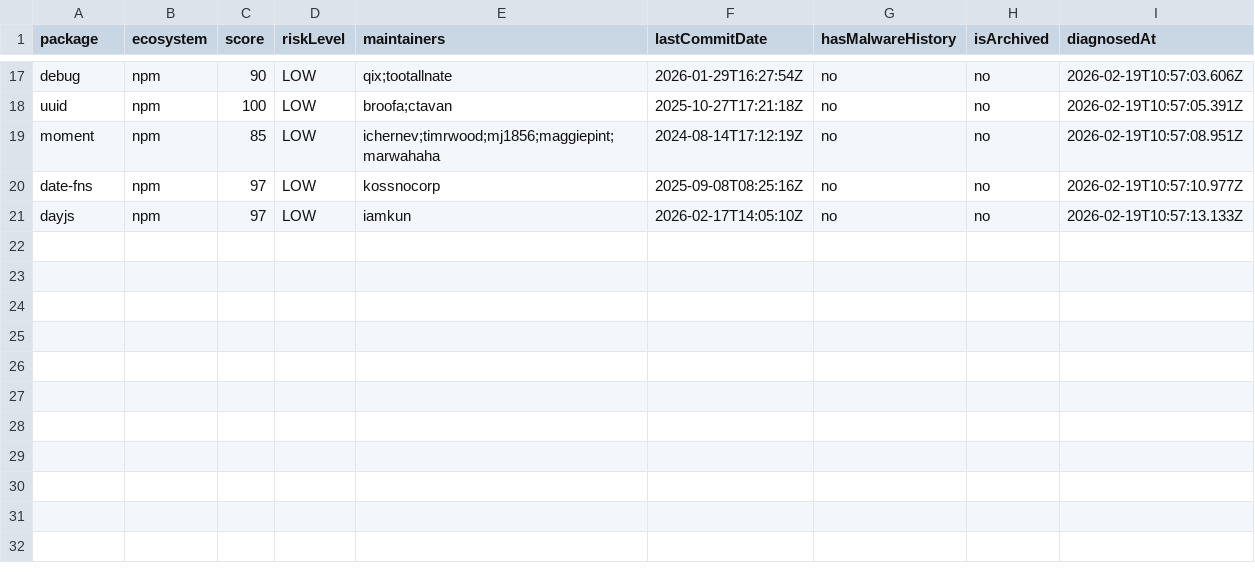
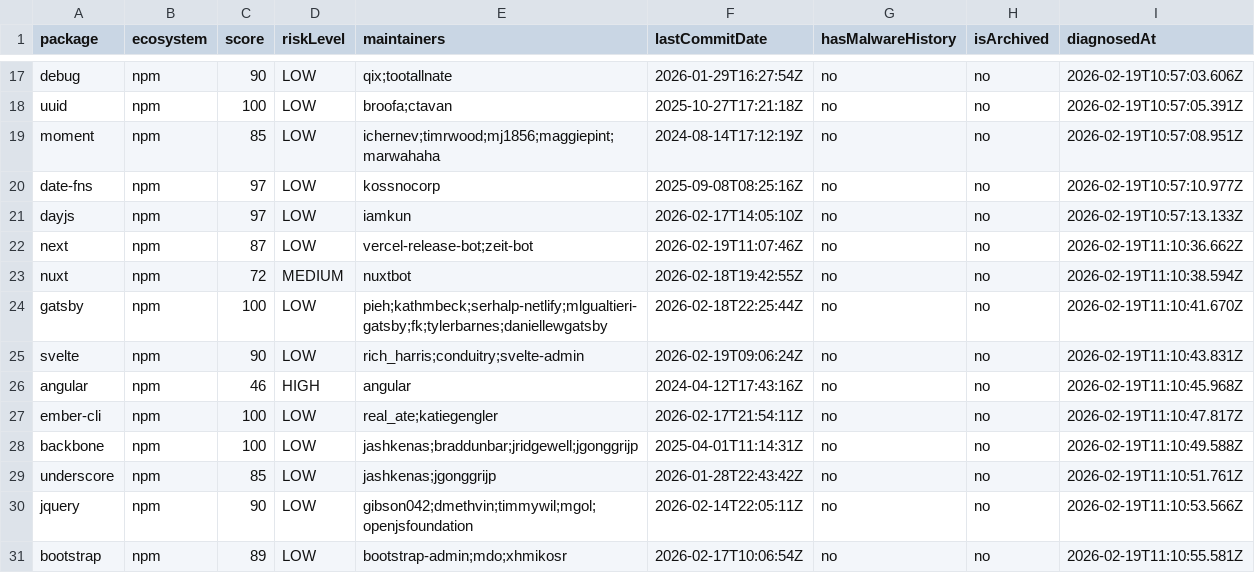
Before and after one commit to taku-tez/RepVet, a CSV file: batch-results/summary.csv, drawn as a sheet; only a part is shown, gaps mark what is left out; the diff names each change by its address in the sheet, - before the commit and + after, or states it on an @@ line.

Commit message:
batch: OSS診断結果追加 (Batch #3)

```diff
--- a/batch-results/summary.csv
+++ b/batch-results/summary.csv
+row 22: next | npm | 87 | LOW | vercel-release-bot;zeit-bot | 2026-02-19T11:07:46Z | no | no | 2026-02-19T11:10:36.662Z
+row 23: nuxt | npm | 72 | MEDIUM | nuxtbot | 2026-02-18T19:42:55Z | no | no | 2026-02-19T11:10:38.594Z
+row 24: gatsby | npm | 100 | LOW | pieh;kathmbeck;serhalp-netlify;mlgualtieri-gatsby;fk;tylerbarnes;daniellewgatsby | 2026-02-18T22:25:44Z | no | no | 2026-02-19T11:10:41.670Z
+row 25: svelte | npm | 90 | LOW | rich_harris;conduitry;svelte-admin | 2026-02-19T09:06:24Z | no | no | 2026-02-19T11:10:43.831Z
+row 26: angular | npm | 46 | HIGH | angular | 2024-04-12T17:43:16Z | no | no | 2026-02-19T11:10:45.968Z
+row 27: ember-cli | npm | 100 | LOW | real_ate;katiegengler | 2026-02-17T21:54:11Z | no | no | 2026-02-19T11:10:47.817Z
+row 28: backbone | npm | 100 | LOW | jashkenas;braddunbar;jridgewell;jgonggrijp | 2025-04-01T11:14:31Z | no | no | 2026-02-19T11:10:49.588Z
+row 29: underscore | npm | 85 | LOW | jashkenas;jgonggrijp | 2026-01-28T22:43:42Z | no | no | 2026-02-19T11:10:51.761Z
+row 30: jquery | npm | 90 | LOW | gibson042;dmethvin;timmywil;mgol;openjsfoundation | 2026-02-14T22:05:11Z | no | no | 2026-02-19T11:10:53.566Z
+row 31: bootstrap | npm | 89 | LOW | bootstrap-admin;mdo;xhmikosr | 2026-02-17T10:06:54Z | no | no | 2026-02-19T11:10:55.581Z
```
Also changed, not shown: 11 other files.
